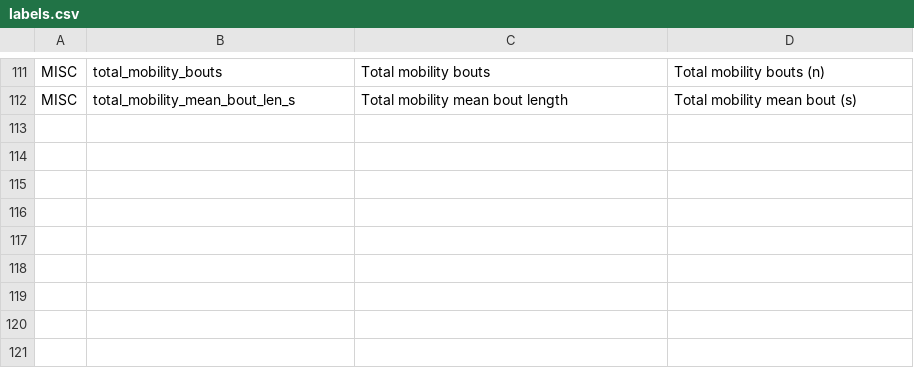
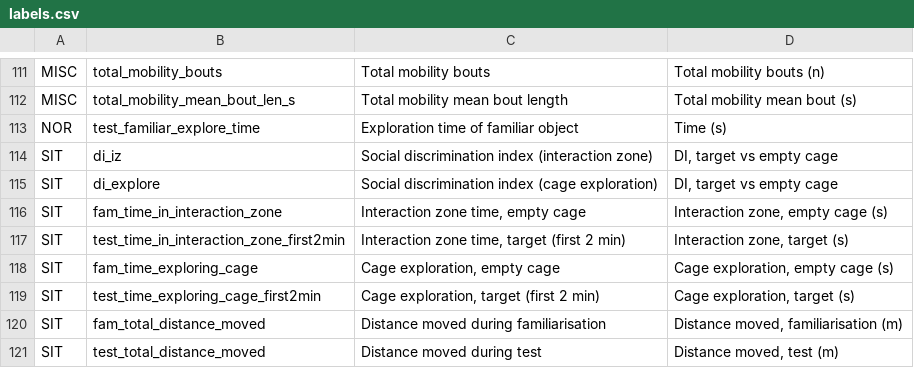
Before and after one commit to madhavana13/behaviour_stat_pipeline, a CSV file: configs/labels.csv, drawn as a sheet; only a part is shown, gaps mark what is left out.

```diff
--- a/configs/labels.csv
+++ b/configs/labels.csv
@@ -112 +112,10 @@ MISC,total_mobility_bouts,Total mobility bouts,Total mobility bouts (n)
 MISC,total_mobility_mean_bout_len_s,Total mobility mean bout length,Total mobility mean bout (s)
+NOR,test_familiar_explore_time,Exploration time of familiar object,Time (s)
+SIT,di_iz,Social discrimination index (interaction zone),"DI, target vs empty cage"
+SIT,di_explore,Social discrimination index (cage exploration),"DI, target vs empty cage"
+SIT,fam_time_in_interaction_zone,"Interaction zone time, empty cage","Interaction zone, empty cage (s)"
+SIT,test_time_in_interaction_zone_first2min,"Interaction zone time, target (first 2 min)","Interaction zone, target (s)"
+SIT,fam_time_exploring_cage,"Cage exploration, empty cage","Cage exploration, empty cage (s)"
+SIT,test_time_exploring_cage_first2min,"Cage exploration, target (first 2 min)","Cage exploration, target (s)"
+SIT,fam_total_distance_moved,Distance moved during familiarisation,"Distance moved, familiarisation (m)"
+SIT,test_total_distance_moved,Distance moved during test,"Distance moved, test (m)"
```
Also changed, not shown: 21 other files.
